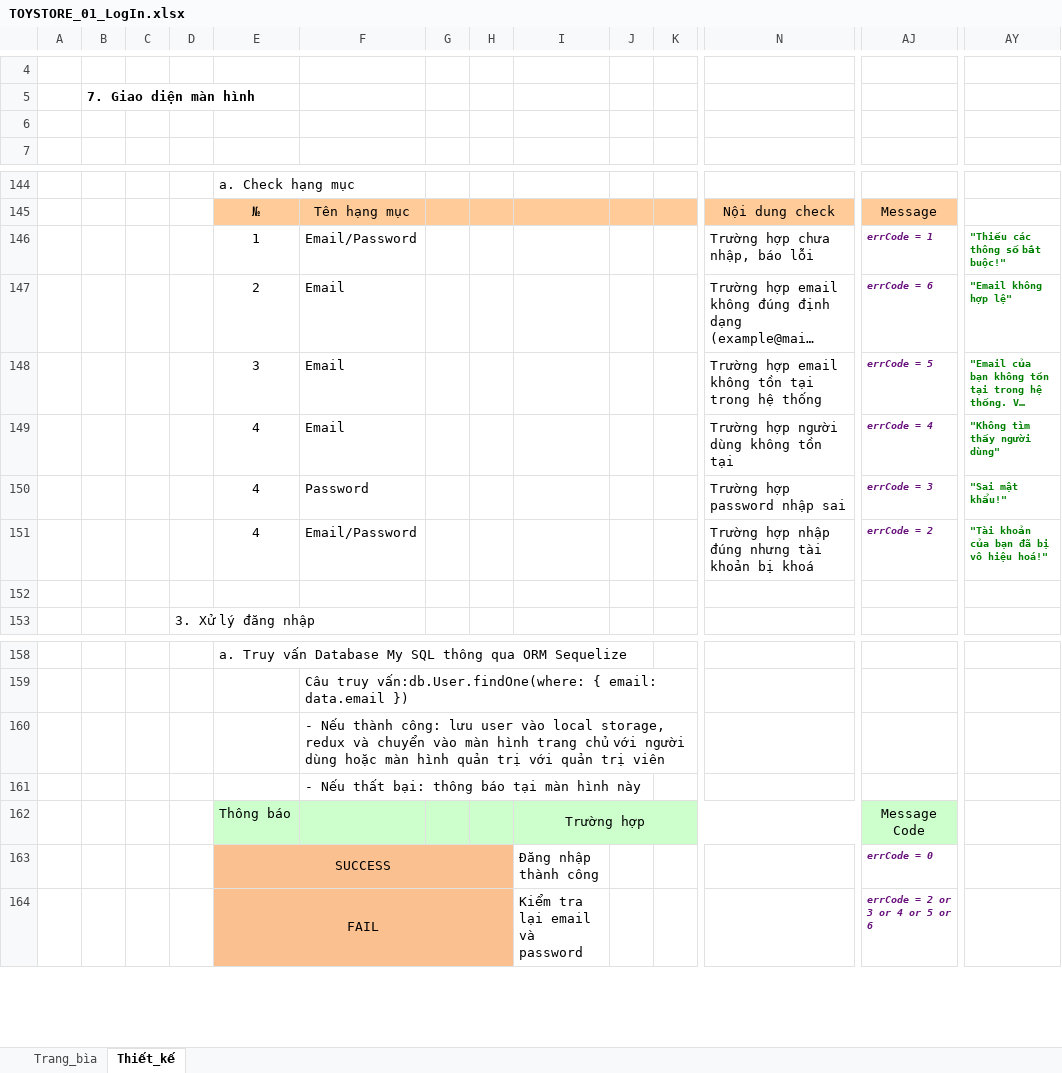
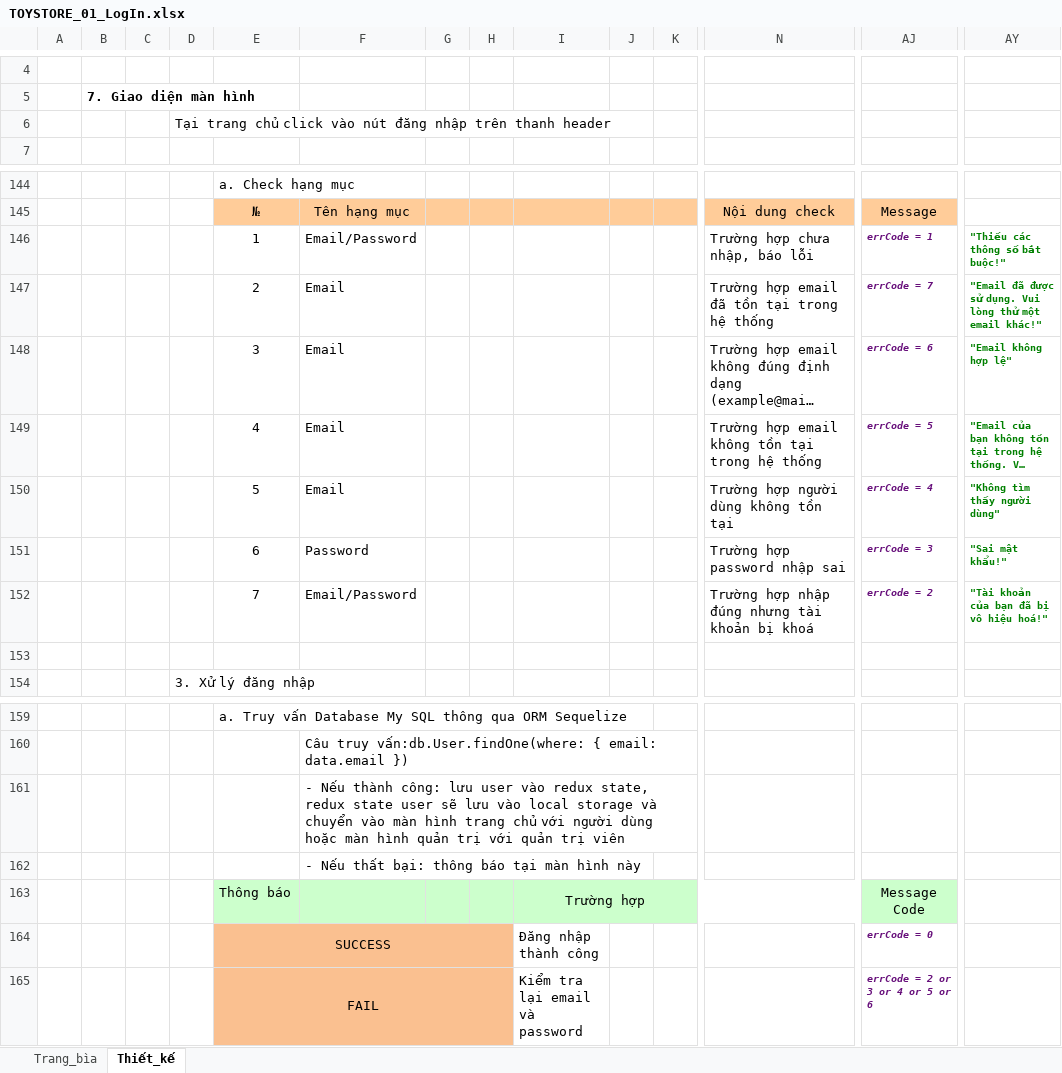
Before and after one commit to DoanHuy-hub/Kids-kingdom-document, an Excel workbook: bao cao dot 2/TOYSTORE_01_LogIn.xlsx, sheet Thiết_kế, drawn as a sheet; only a part is shown, gaps mark what is left out; long unchanged cells end in …; values as stored, in another font and other column widths than the file's, no borders; charts and pictures not drawn; addresses are those after the commit; rows hold the shown columns only; the diff names each change by its address in the sheet, - before the commit and + after, or states it on an @@ line.

```diff
--- a/bao cao dot 2/TOYSTORE_01_LogIn.xlsx (sheet Thiết_kế)
+++ b/bao cao dot 2/TOYSTORE_01_LogIn.xlsx (sheet Thiết_kế)
-D6: (empty)
+D6: Tại trang chủ click vào nút đăng nhập trên thanh header
+row 147:  |  |  |  | 2 | Email |  |  |  |  |  | Trường hợp email đã tồn tại trong hệ thống | errCode = 7 | "Email đã được sử dụng. Vui lòng thử một email khác!"
-E148: 2
+E148: 3
-E149: 3
+E149: 4
-E150: 4
+E150: 5
-E151: 4
+E151: 6
-E152: 4
+E152: 7
-F161: …user vào local storage, redux và chuyển…
+F161: …user vào redux state, redux state user sẽ lưu vào local storage và chuyển…
```
Also changed, not shown: sheet Trang_bìa, charts or pictures, bao cao dot 2/TOYSTORE_02_ForgotPassword.xlsx, bao cao dot 2/TOYSTORE_03_UpdateInfoUser.xlsx.
